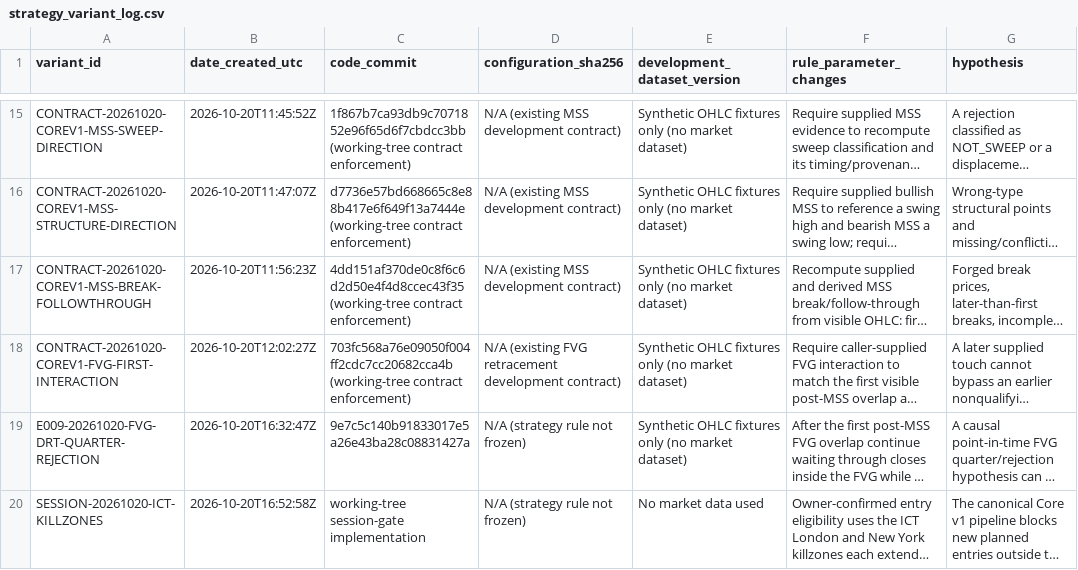
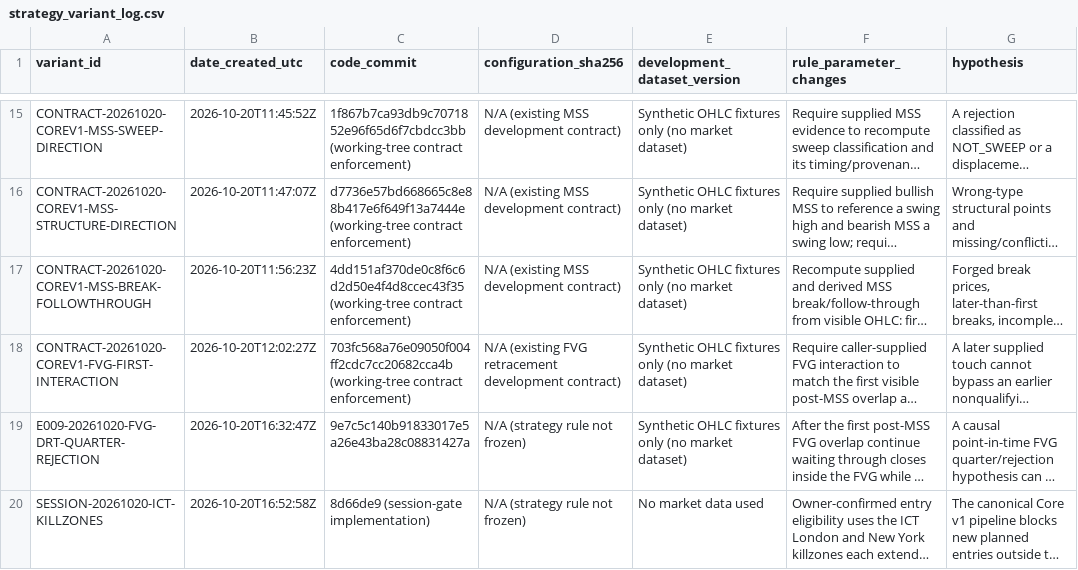
Before and after one commit to Hardik213/Trading-Model, a CSV file: docs/strategy_variant_log.csv, drawn as a sheet; only a part is shown, gaps mark what is left out; long unchanged cells end in …; the diff names each change by its address in the sheet, - before the commit and + after, or states it on an @@ line.

```diff
--- a/docs/strategy_variant_log.csv
+++ b/docs/strategy_variant_log.csv
-C20 (code_commit): working-tree session-gate implementation
+C20 (code_commit): 8d66de9 (session-gate implementation)
```
Also changed, not shown: 1 other file.
